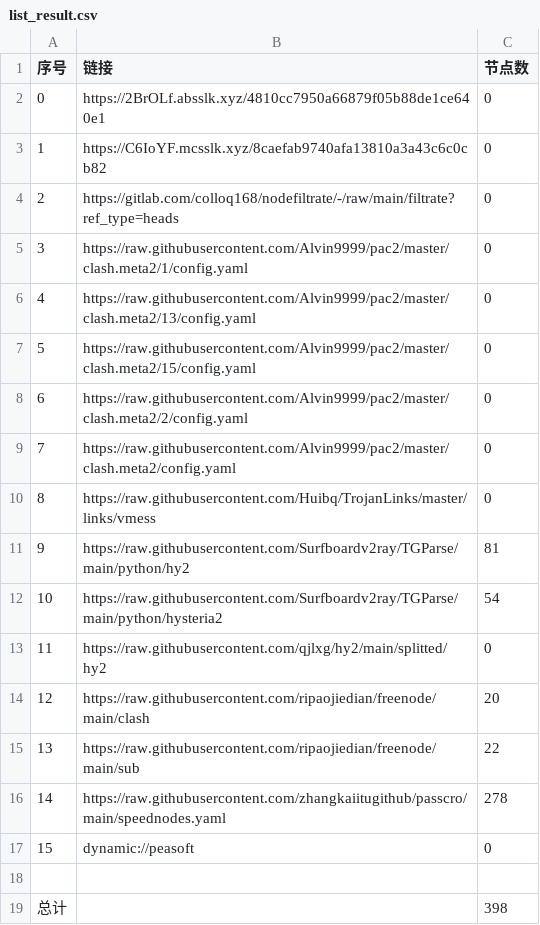
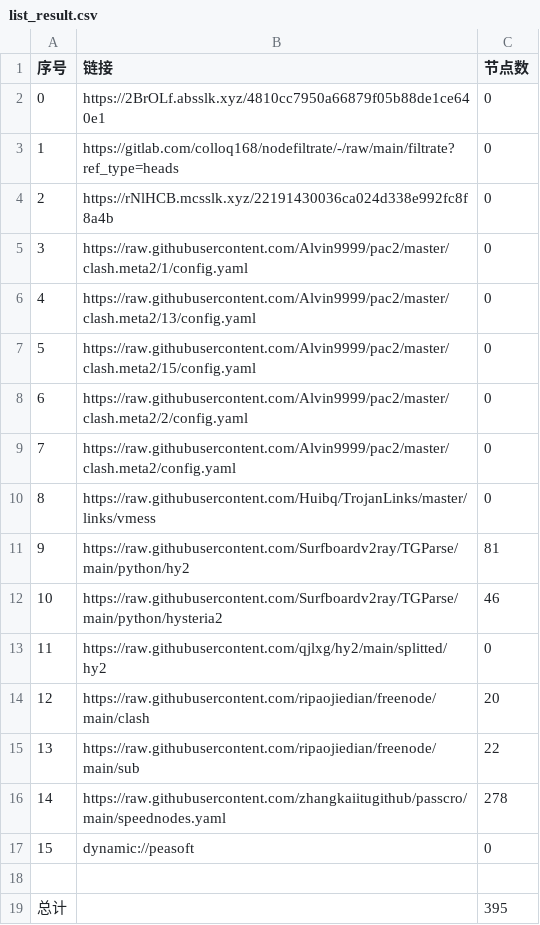
Before and after one commit to hicass-1102/AutoMergePublicNodes, a CSV file: list_result.csv, drawn as a sheet.

```diff
--- a/list_result.csv
+++ b/list_result.csv
@@ -2,4 +2,4 @@
 0,https://2BrOLf.absslk.xyz/4810cc7950a66879f05b88de1ce640e1,0
-1,https://C6IoYF.mcsslk.xyz/8caefab9740afa13810a3a43c6c0cb82,0
-2,https://gitlab.com/colloq168/nodefiltrate/-/raw/main/filtrate?ref_type=heads,0
+1,https://gitlab.com/colloq168/nodefiltrate/-/raw/main/filtrate?ref_type=heads,0
+2,https://rNlHCB.mcsslk.xyz/22191430036ca024d338e992fc8f8a4b,0
 3,https://raw.githubusercontent.com/Alvin9999/pac2/master/clash.meta2/1/config.yaml,0
@@ -11,3 +11,3 @@
 9,https://raw.githubusercontent.com/Surfboardv2ray/TGParse/main/python/hy2,81
-10,https://raw.githubusercontent.com/Surfboardv2ray/TGParse/main/python/hysteria2,54
+10,https://raw.githubusercontent.com/Surfboardv2ray/TGParse/main/python/hysteria2,46
 11,https://raw.githubusercontent.com/qjlxg/hy2/main/splitted/hy2,0
@@ -18,2 +18,2 @@
 
-总计,,398
+总计,,395
```
Also changed, not shown: 8 other files.
